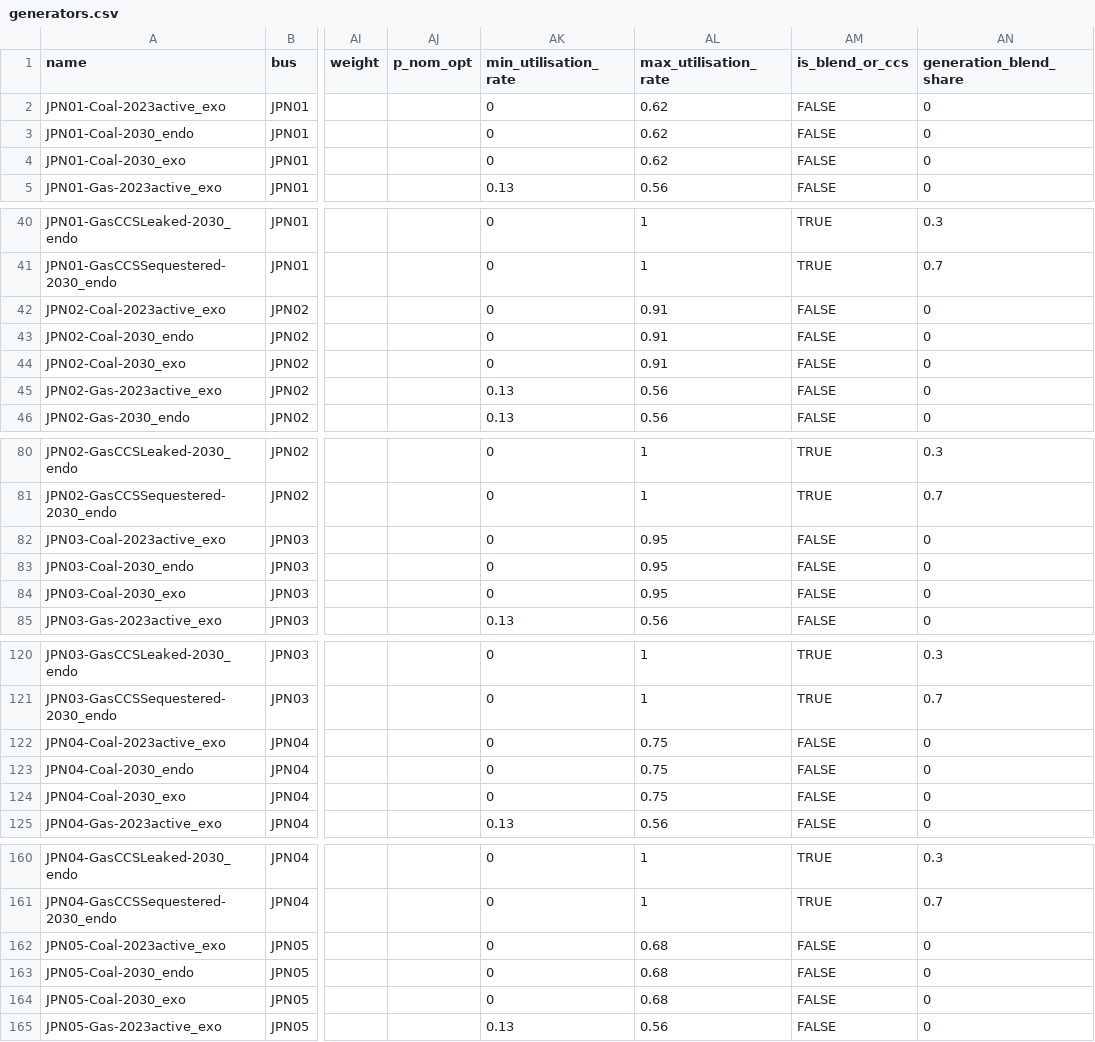
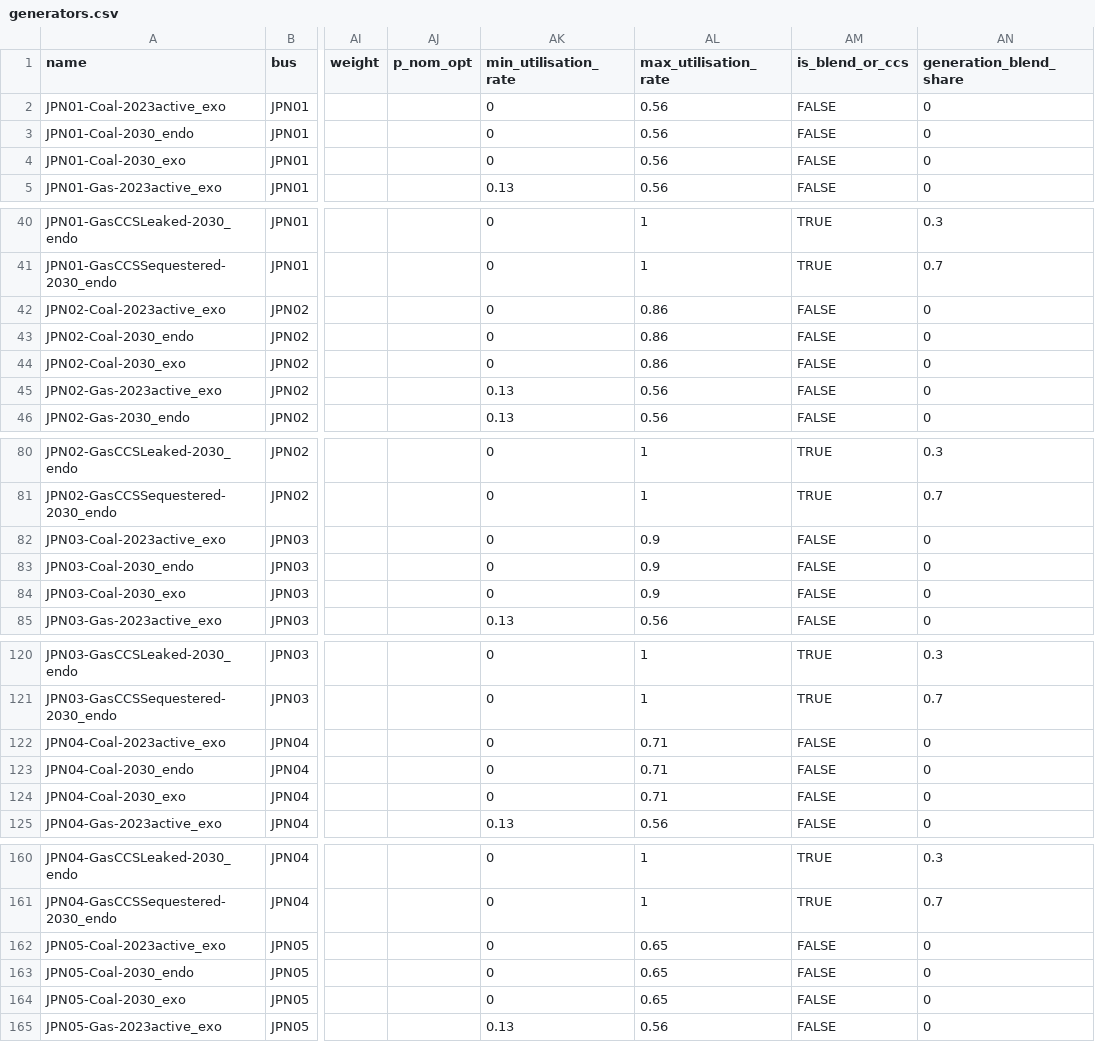
Before and after one commit to transition-zero/tza-pypsa, a CSV file: stock_models/Japan/generators.csv, drawn as a sheet; only a part is shown, gaps mark what is left out; the diff covers the shown part only; the diff names each change by its address in the sheet, - before the commit and + after, or states it on an @@ line.

Commit message:
Reverted to Brownfield 13 coal annual utilisation and nuclear CF

```diff
--- a/stock_models/Japan/generators.csv
+++ b/stock_models/Japan/generators.csv
-AL2:AL4 (max_utilisation_rate): 0.62
+AL2:AL4 (max_utilisation_rate): 0.56
-AL42:AL44 (max_utilisation_rate): 0.91
+AL42:AL44 (max_utilisation_rate): 0.86
-AL82:AL84 (max_utilisation_rate): 0.95
+AL82:AL84 (max_utilisation_rate): 0.9
-AL122:AL124 (max_utilisation_rate): 0.75
+AL122:AL124 (max_utilisation_rate): 0.71
-AL162:AL164 (max_utilisation_rate): 0.68
+AL162:AL164 (max_utilisation_rate): 0.65
```
Also changed, not shown: 30 edited cells elsewhere in this file.
